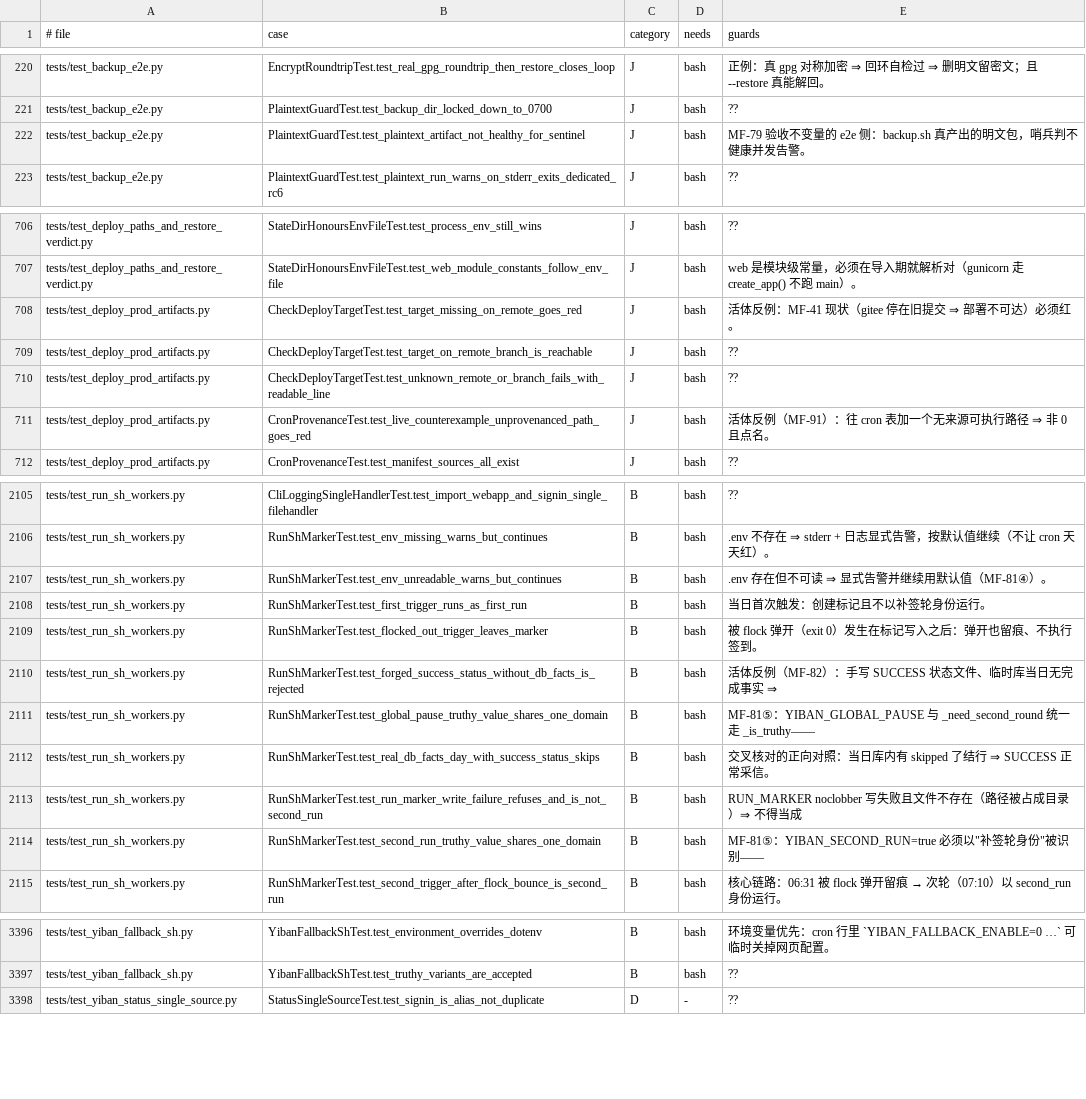
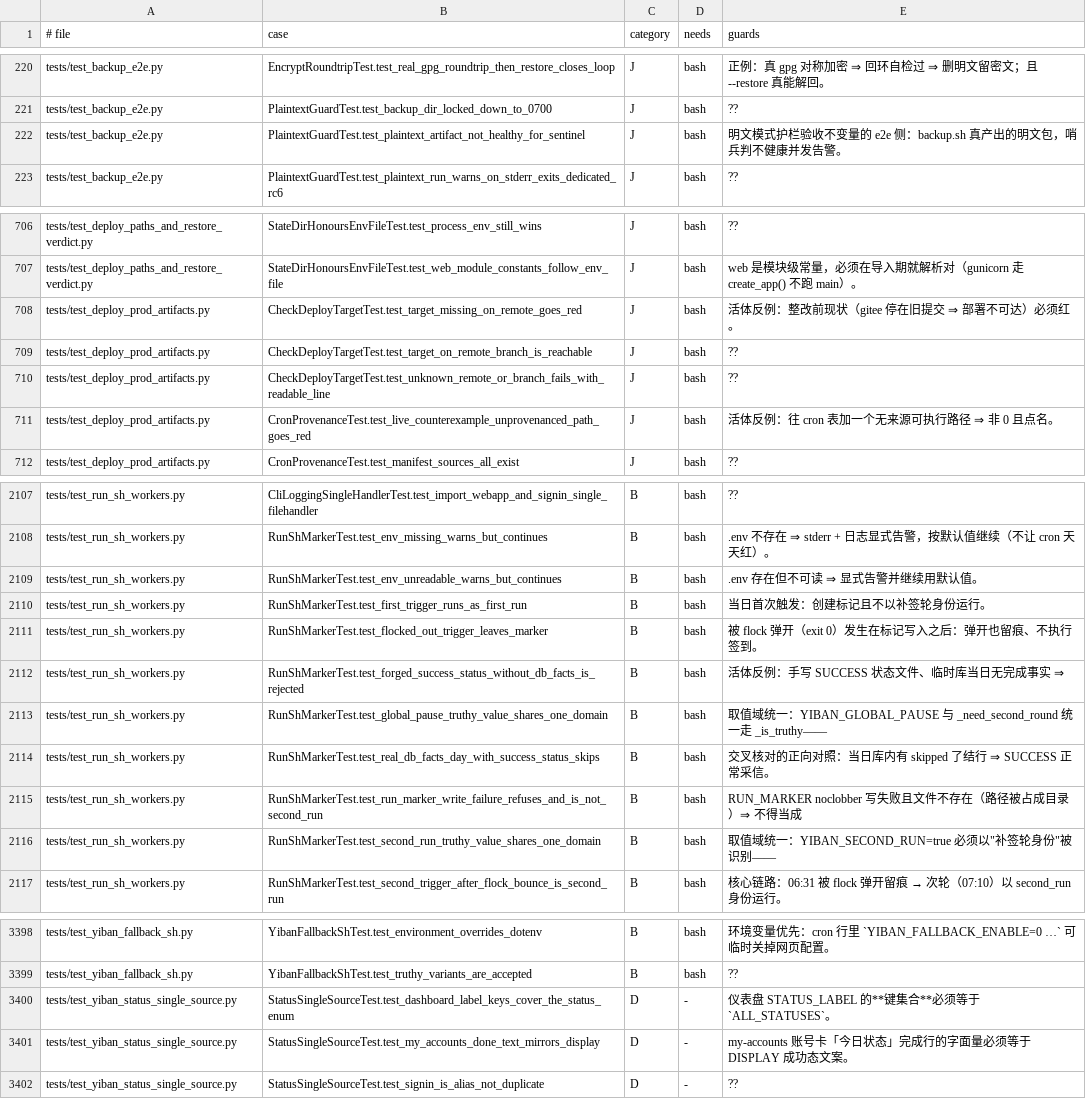
Before and after one commit to frostpolaris1/yiban-auto-sign, a TSV file: docs/dev/test-index.tsv, drawn as a sheet; only a part is shown, gaps mark what is left out; the diff covers the shown part only.

Commit message:
test(sweep): ⑩ tests/ 内 MF 登记编号清扫——docstring/注释改描述性表述
登记编号属台账/提交层（docs/dev/must-fix-list.md），不属代码层。23 个测试文件
61 处 docstring/注释中的 MF-NN 引用改为就地描述（原代理死前已起头
test_backup_e2e.py 模块 docstring，本次续完）。铁律遵守情况：

- 断言/代码逻辑零改动——残余仅 2 处且均为断言 msg 字符串字面量，改之即碰断言：
  tests/test_backup_e2e.py:195（0700 断言 msg 内 MF-79）、
  tests/test_deploy_prod_artifacts.py:534（真名门断言 msg 内 MF-42②/待裁决引用）；
- 被测实现的字符串字面量不在范围：test_module_size_gate.py 门依据说明属文案性
  数据（门只读数值上限），按描述改写、无行为影响；
- tests/ 无 MF 命名文件，测试文件名/类名未动。

索引随动（scripts/test_index.py --write）：除本次文案改动的「守什么」列外，
一并补登原代理遗留的未重建记录——⑦b22a054 与⑪d41f2da 新增的 4 条用例
（manual_paused ×2、yiban_status ×2）与 e74c2ca 改标签块后 loadtest 的
21 条类别 ??→J 翻转（HEAD 索引陈旧，--check 可证）。

验证：23 触碰文件 ruff 净；test_index --write/--check rc=0、标签块可疑告警 0
（=基线）；聚焦 23 文件双 TZ（默认 + TZ=UTC）各 528 过/2 skip（root 权限位
豁免）/133 subtests 过，rc=0。文案改动无一用例转红。

```diff
--- a/docs/dev/test-index.tsv
+++ b/docs/dev/test-index.tsv
@@ -221,3 +221,3 @@ tests/test_backup_e2e.py	EncryptRoundtripTest.test_real_gpg_roundtrip_then_resto
 tests/test_backup_e2e.py	PlaintextGuardTest.test_backup_dir_locked_down_to_0700	J	bash	??
-tests/test_backup_e2e.py	PlaintextGuardTest.test_plaintext_artifact_not_healthy_for_sentinel	J	bash	MF-79 验收不变量的 e2e 侧：backup.sh 真产出的明文包，哨兵判不健康并发告警。
+tests/test_backup_e2e.py	PlaintextGuardTest.test_plaintext_artifact_not_healthy_for_sentinel	J	bash	明文模式护栏验收不变量的 e2e 侧：backup.sh 真产出的明文包，哨兵判不健康并发告警。
 tests/test_backup_e2e.py	PlaintextGuardTest.test_plaintext_run_warns_on_stderr_exits_dedicated_rc6	J	bash	??
@@ -707,6 +707,6 @@ tests/test_deploy_paths_and_restore_verdict.py	StateDirHonoursEnvFileTest.test_p
 tests/test_deploy_paths_and_restore_verdict.py	StateDirHonoursEnvFileTest.test_web_module_constants_follow_env_file	J	bash	web 是模块级常量，必须在导入期就解析对（gunicorn 走 create_app() 不跑 main）。
-tests/test_deploy_prod_artifacts.py	CheckDeployTargetTest.test_target_missing_on_remote_goes_red	J	bash	活体反例：MF-41 现状（gitee 停在旧提交 ⇒ 部署不可达）必须红。
+tests/test_deploy_prod_artifacts.py	CheckDeployTargetTest.test_target_missing_on_remote_goes_red	J	bash	活体反例：整改前现状（gitee 停在旧提交 ⇒ 部署不可达）必须红。
 tests/test_deploy_prod_artifacts.py	CheckDeployTargetTest.test_target_on_remote_branch_is_reachable	J	bash	??
 tests/test_deploy_prod_artifacts.py	CheckDeployTargetTest.test_unknown_remote_or_branch_fails_with_readable_line	J	bash	??
-tests/test_deploy_prod_artifacts.py	CronProvenanceTest.test_live_counterexample_unprovenanced_path_goes_red	J	bash	活体反例（MF-91）：往 cron 表加一个无来源可执行路径 ⇒ 非 0 且点名。
+tests/test_deploy_prod_artifacts.py	CronProvenanceTest.test_live_counterexample_unprovenanced_path_goes_red	J	bash	活体反例：往 cron 表加一个无来源可执行路径 ⇒ 非 0 且点名。
 tests/test_deploy_prod_artifacts.py	CronProvenanceTest.test_manifest_sources_all_exist	J	bash	??
@@ -2106,10 +2108,10 @@ tests/test_run_sh_workers.py	CliLoggingSingleHandlerTest.test_import_webapp_and_
 tests/test_run_sh_workers.py	RunShMarkerTest.test_env_missing_warns_but_continues	B	bash	.env 不存在 ⇒ stderr + 日志显式告警，按默认值继续（不让 cron 天天红）。
-tests/test_run_sh_workers.py	RunShMarkerTest.test_env_unreadable_warns_but_continues	B	bash	.env 存在但不可读 ⇒ 显式告警并继续用默认值（MF-81④）。
+tests/test_run_sh_workers.py	RunShMarkerTest.test_env_unreadable_warns_but_continues	B	bash	.env 存在但不可读 ⇒ 显式告警并继续用默认值。
 tests/test_run_sh_workers.py	RunShMarkerTest.test_first_trigger_runs_as_first_run	B	bash	当日首次触发：创建标记且不以补签轮身份运行。
 tests/test_run_sh_workers.py	RunShMarkerTest.test_flocked_out_trigger_leaves_marker	B	bash	被 flock 弹开（exit 0）发生在标记写入之后：弹开也留痕、不执行签到。
-tests/test_run_sh_workers.py	RunShMarkerTest.test_forged_success_status_without_db_facts_is_rejected	B	bash	活体反例（MF-82）：手写 SUCCESS 状态文件、临时库当日无完成事实 ⇒
-tests/test_run_sh_workers.py	RunShMarkerTest.test_global_pause_truthy_value_shares_one_domain	B	bash	MF-81⑤：YIBAN_GLOBAL_PAUSE 与 _need_second_round 统一走 _is_truthy——
+tests/test_run_sh_workers.py	RunShMarkerTest.test_forged_success_status_without_db_facts_is_rejected	B	bash	活体反例：手写 SUCCESS 状态文件、临时库当日无完成事实 ⇒
+tests/test_run_sh_workers.py	RunShMarkerTest.test_global_pause_truthy_value_shares_one_domain	B	bash	取值域统一：YIBAN_GLOBAL_PAUSE 与 _need_second_round 统一走 _is_truthy——
 tests/test_run_sh_workers.py	RunShMarkerTest.test_real_db_facts_day_with_success_status_skips	B	bash	交叉核对的正向对照：当日库内有 skipped 了结行 ⇒ SUCCESS 正常采信。
 tests/test_run_sh_workers.py	RunShMarkerTest.test_run_marker_write_failure_refuses_and_is_not_second_run	B	bash	RUN_MARKER noclobber 写失败且文件不存在（路径被占成目录）⇒ 不得当成
-tests/test_run_sh_workers.py	RunShMarkerTest.test_second_run_truthy_value_shares_one_domain	B	bash	MF-81⑤：YIBAN_SECOND_RUN=true 必须以"补签轮身份"被识别——
+tests/test_run_sh_workers.py	RunShMarkerTest.test_second_run_truthy_value_shares_one_domain	B	bash	取值域统一：YIBAN_SECOND_RUN=true 必须以"补签轮身份"被识别——
 tests/test_run_sh_workers.py	RunShMarkerTest.test_second_trigger_after_flock_bounce_is_second_run	B	bash	核心链路：06:31 被 flock 弹开留痕 → 次轮（07:10）以 second_run 身份运行。
@@ -3397,2 +3399,4 @@ tests/test_yiban_fallback_sh.py	YibanFallbackShTest.test_environment_overrides_d
 tests/test_yiban_fallback_sh.py	YibanFallbackShTest.test_truthy_variants_are_accepted	B	bash	??
+tests/test_yiban_status_single_source.py	StatusSingleSourceTest.test_dashboard_label_keys_cover_the_status_enum	D	-	仪表盘 STATUS_LABEL 的**键集合**必须等于 `ALL_STATUSES`。
+tests/test_yiban_status_single_source.py	StatusSingleSourceTest.test_my_accounts_done_text_mirrors_display	D	-	my-accounts 账号卡「今日状态」完成行的字面量必须等于 DISPLAY 成功态文案。
 tests/test_yiban_status_single_source.py	StatusSingleSourceTest.test_signin_is_alias_not_duplicate	D	-	??
```
Also changed, not shown: 2 added rows and 27 edited cells elsewhere in this file, 23 other files.
